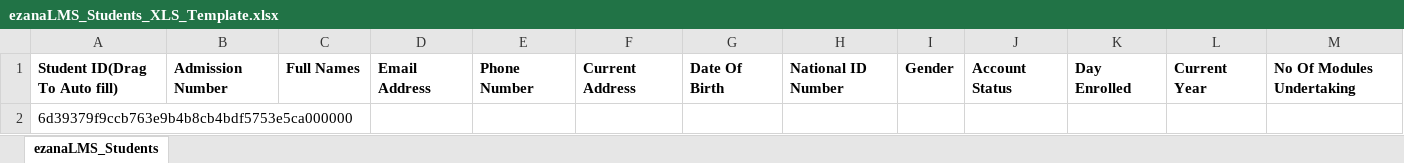
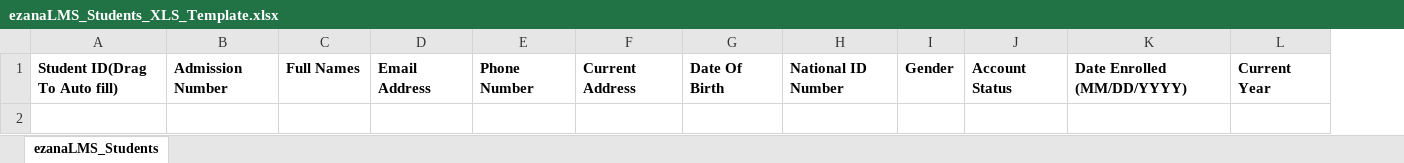
Before and after one commit to Ezana-LMS/Ezana, an Excel workbook: public/templates/ezanaLMS_Students_XLS_Template.xlsx, sheet ezanaLMS_Students, drawn as a sheet; values as stored, in another font and other column widths than the file's, no borders; removed rows and columns are numbered as before the commit, all else as after; the diff names each change by its address in the sheet, - before the commit and + after, or states it on an @@ line.

```diff
--- a/public/templates/ezanaLMS_Students_XLS_Template.xlsx (sheet ezanaLMS_Students)
+++ b/public/templates/ezanaLMS_Students_XLS_Template.xlsx (sheet ezanaLMS_Students)
-column K, row 1: Day Enrolled
+column K, row 1: Date Enrolled (MM/DD/YYYY)
-column M, row 1: No Of Modules Undertaking
-row 2: 6d39379f9ccb763e9b4b8cb4bdf5753e5ca000000
```
Also changed, not shown: public/templates/ezanaLMS_Lecturers_XLS_Template.xlsx, 1 other file.
